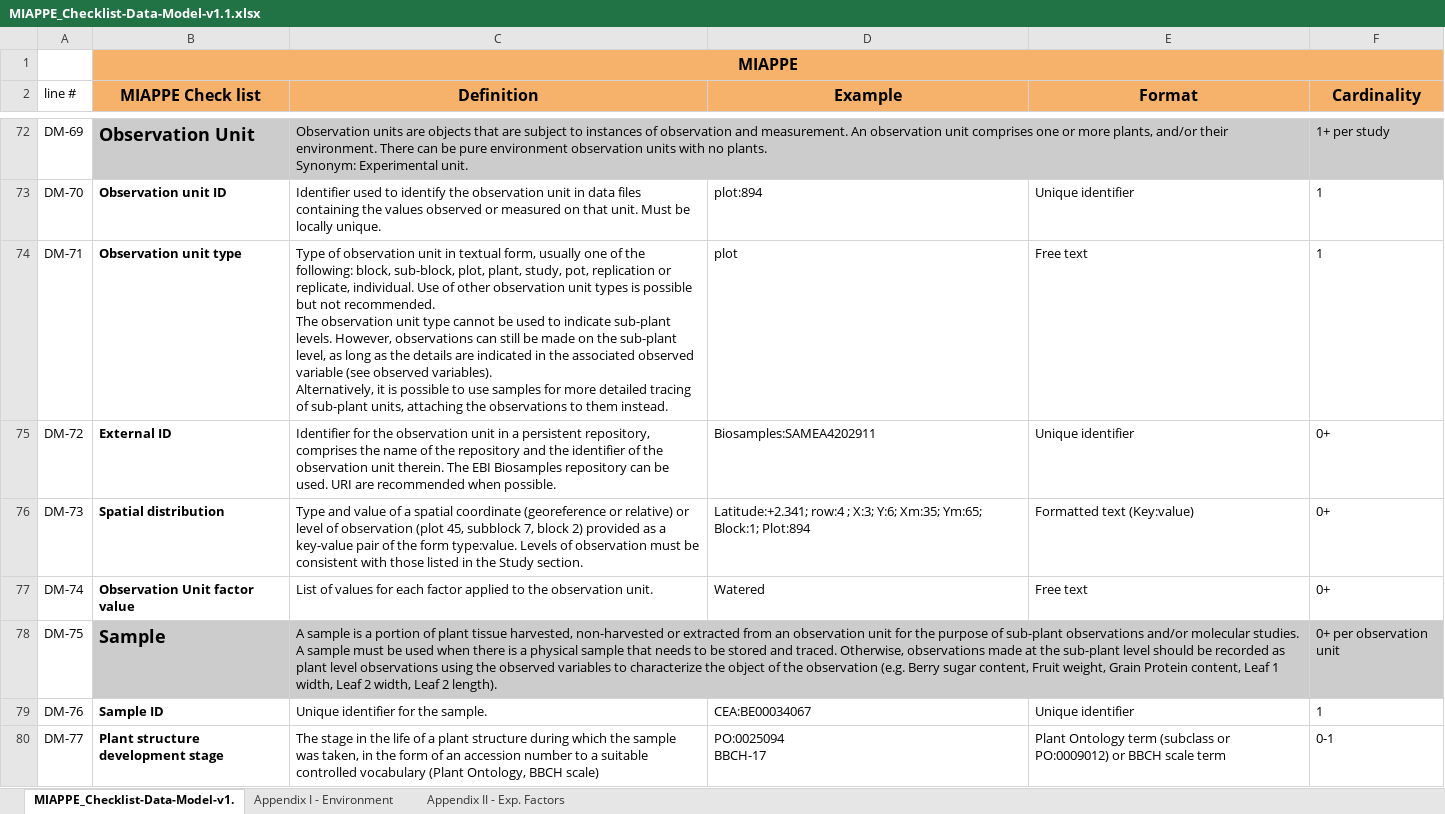
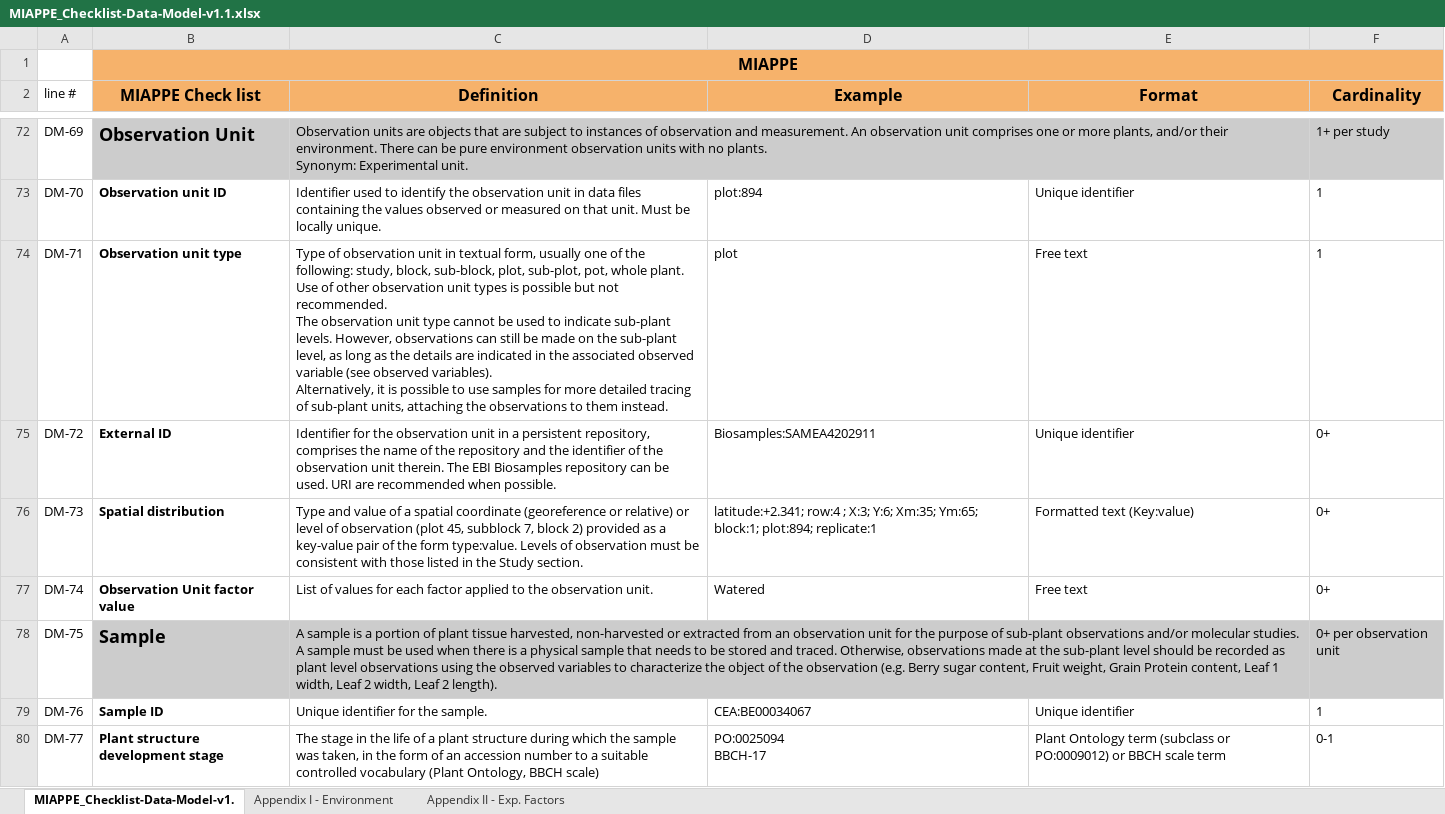
Before and after one commit to MIAPPE/MIAPPE, an Excel workbook: MIAPPE_Checklist-Data-Model-v1.1/MIAPPE_Checklist-Data-Model-v1.1.xlsx, sheet MIAPPE_Checklist-Data-Model-v1., drawn as a sheet; only a part is shown, gaps mark what is left out; values as stored, in another font and other column widths than the file's, no borders; the diff names each change by its address in the sheet, - before the commit and + after, or states it on an @@ line.

```diff
--- a/MIAPPE_Checklist-Data-Model-v1.1/MIAPPE_Checklist-Data-Model-v1.1.xlsx (sheet MIAPPE_Checklist-Data-Model-v1.)
+++ b/MIAPPE_Checklist-Data-Model-v1.1/MIAPPE_Checklist-Data-Model-v1.1.xlsx (sheet MIAPPE_Checklist-Data-Model-v1.)
-C74 (Definition): …the following: block, sub-block, plot, plant, study, pot, replication or replicate, individual. Use of…
+C74 (Definition): …the following: study, block, sub-block, plot, sub-plot, pot, whole plant. Use of…
-D76 (Example): Latitude:+2.341; row:4 ; X:3; Y:6; Xm:35; Ym:65; Block:1; Plot:894
+D76 (Example): latitude:+2.341; row:4 ; X:3; Y:6; Xm:35; Ym:65; block:1; plot:894; replicate:1
```
Also changed, not shown: MIAPPE_Checklist-Data-Model-v1.1/MIAPPE_templates/MIAPPEv1.1_training_spreadsheet.xlsx, 2 other files.
